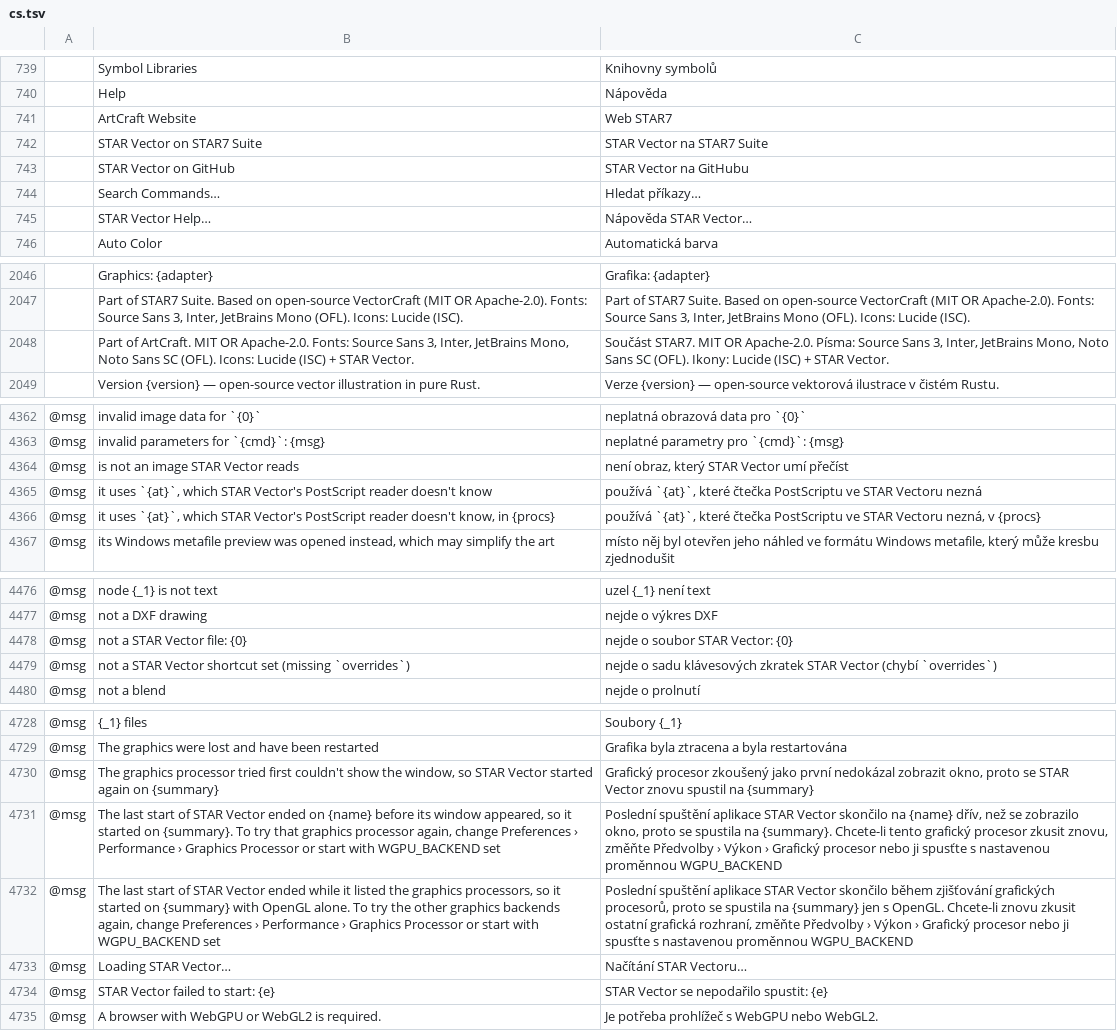
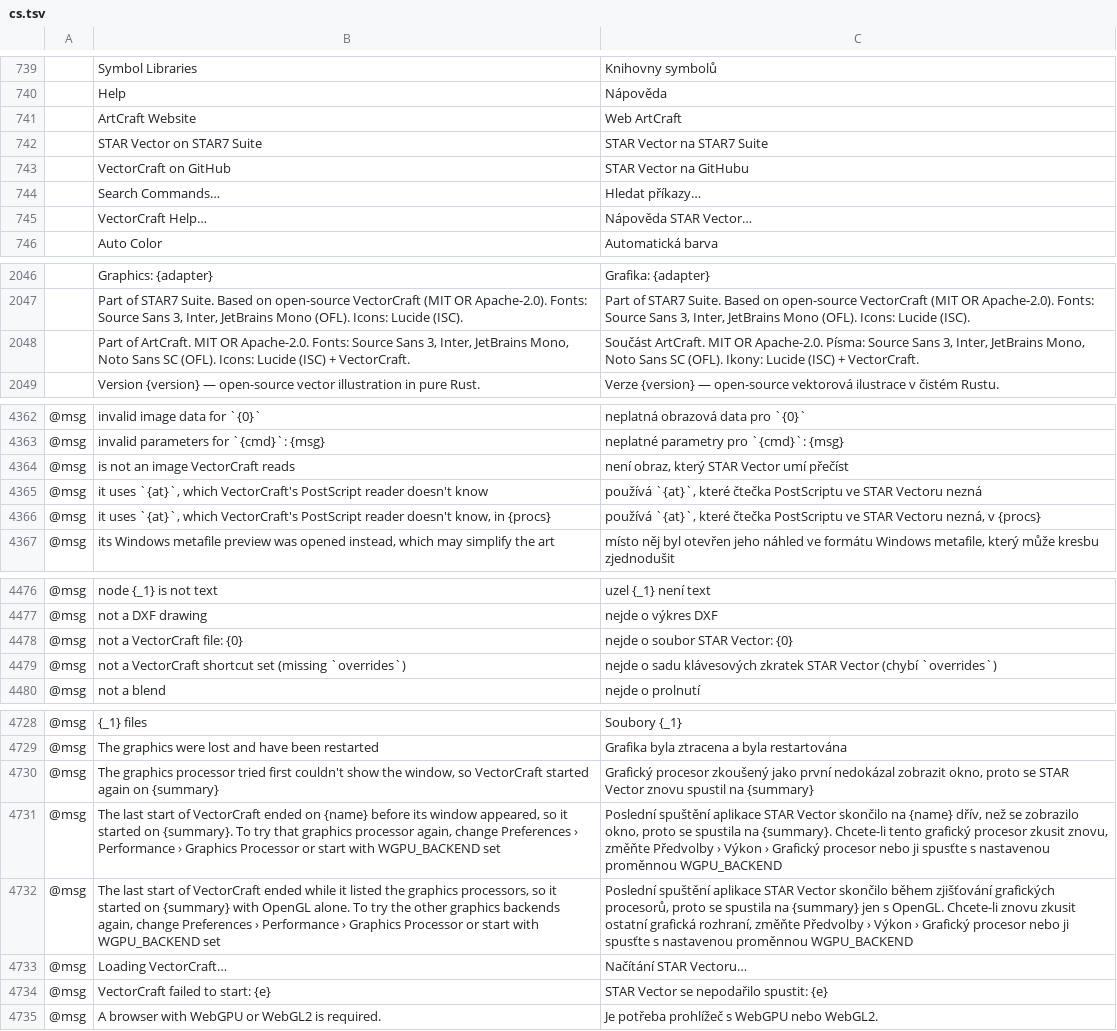
Before and after one commit to Devstar7/vectorcraft, a TSV file: crates/ui-egui/src/i18n/cs.tsv, drawn as a sheet; only a part is shown, gaps mark what is left out; the diff covers the shown part only; the diff names each change by its address in the sheet, - before the commit and + after, or states it on an @@ line.

```diff
--- a/crates/ui-egui/src/i18n/cs.tsv
+++ b/crates/ui-egui/src/i18n/cs.tsv
-C741: Web STAR7
+C741: Web ArtCraft
-B743: STAR Vector on GitHub
+B743: VectorCraft on GitHub
-B745: STAR Vector Help…
+B745: VectorCraft Help…
-B2048: …(ISC) + STAR Vector.
+B2048: …(ISC) + VectorCraft.
-C2048: Součást STAR7. MIT OR Apache-2.0. Písma: Source Sans 3, Inter, JetBrains Mono, Noto Sans SC (OFL). Ikony: Lucide (ISC) + STAR Vector.
+C2048: Součást ArtCraft. MIT OR Apache-2.0. Písma: Source Sans 3, Inter, JetBrains Mono, Noto Sans SC (OFL). Ikony: Lucide (ISC) + VectorCraft.
-B4364: is not an image STAR Vector reads
+B4364: is not an image VectorCraft reads
-B4365: …`{at}`, which STAR Vector's PostScript reader…
+B4365: …`{at}`, which VectorCraft's PostScript reader…
-B4366: …`{at}`, which STAR Vector's PostScript reader…
+B4366: …`{at}`, which VectorCraft's PostScript reader…
-B4478: not a STAR Vector file: {0}
+B4478: not a VectorCraft file: {0}
-B4479: not a STAR Vector shortcut set…
+B4479: not a VectorCraft shortcut set…
-B4730: …window, so STAR Vector started again…
+B4730: …window, so VectorCraft started again…
-B4731: …start of STAR Vector ended on…
+B4731: …start of VectorCraft ended on…
-B4732: …start of STAR Vector ended while…
+B4732: …start of VectorCraft ended while…
-B4733: Loading STAR Vector…
+B4733: Loading VectorCraft…
-B4734: STAR Vector failed to start: {e}
+B4734: VectorCraft failed to start: {e}
```
Also changed, not shown: 32 edited cells elsewhere in this file, crates/ui-egui/src/i18n/bg.tsv, crates/ui-egui/src/i18n/da.tsv, 21 other files.
